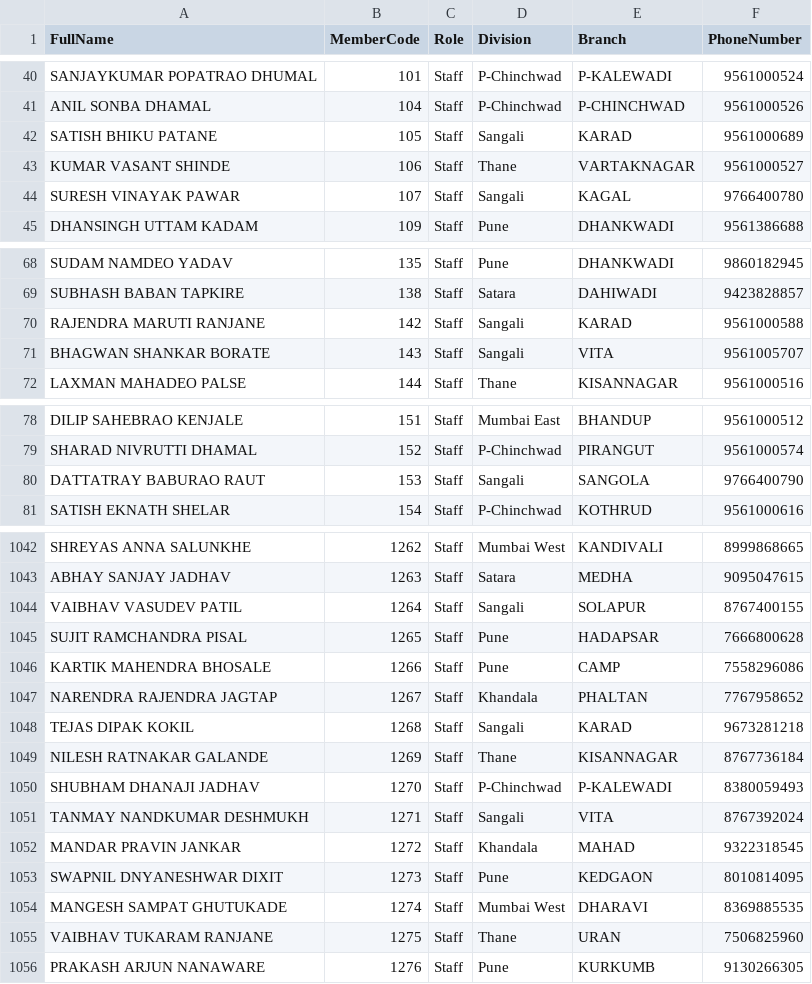
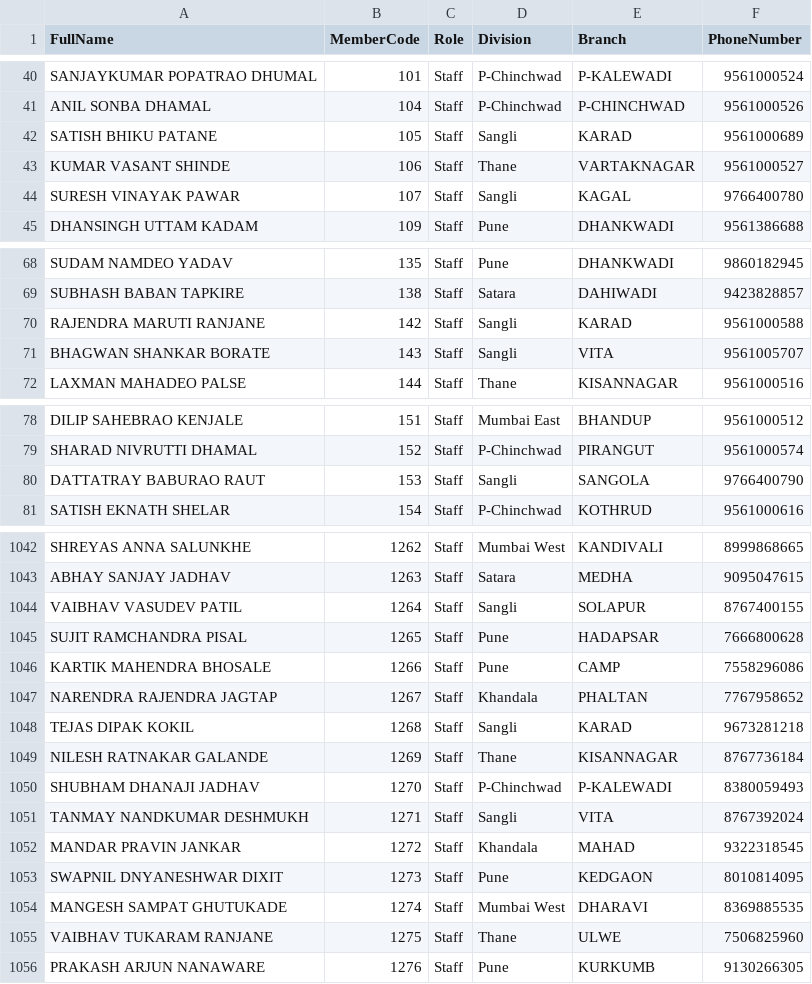
Before and after one commit to abhinikam200891/Quick-Access-AttendPro, a CSV file: ALL_STAFF_ROSTER_IMPORT.csv, drawn as a sheet; only a part is shown, gaps mark what is left out; the diff covers the shown part only.

Commit message:
fix(data): correct Sangli spelling and update branch 86 to Ulwe

```diff
--- a/ALL_STAFF_ROSTER_IMPORT.csv
+++ b/ALL_STAFF_ROSTER_IMPORT.csv
@@ -41,5 +41,5 @@ SANJAYKUMAR POPATRAO DHUMAL,101,Staff,P-Chinchwad,P-KALEWADI,9561000524
 ANIL SONBA DHAMAL,104,Staff,P-Chinchwad,P-CHINCHWAD,9561000526
-SATISH BHIKU PATANE,105,Staff,Sangali,KARAD,9561000689
+SATISH BHIKU PATANE,105,Staff,Sangli,KARAD,9561000689
 KUMAR VASANT SHINDE,106,Staff,Thane,VARTAKNAGAR,9561000527
-SURESH VINAYAK PAWAR,107,Staff,Sangali,KAGAL,9766400780
+SURESH VINAYAK PAWAR,107,Staff,Sangli,KAGAL,9766400780
 DHANSINGH UTTAM KADAM,109,Staff,Pune,DHANKWADI,9561386688
@@ -69,4 +69,4 @@ SUDAM NAMDEO YADAV,135,Staff,Pune,DHANKWADI,9860182945
 SUBHASH BABAN TAPKIRE,138,Staff,Satara,DAHIWADI,9423828857
-RAJENDRA MARUTI RANJANE,142,Staff,Sangali,KARAD,9561000588
-BHAGWAN SHANKAR BORATE,143,Staff,Sangali,VITA,9561005707
+RAJENDRA MARUTI RANJANE,142,Staff,Sangli,KARAD,9561000588
+BHAGWAN SHANKAR BORATE,143,Staff,Sangli,VITA,9561005707
 LAXMAN MAHADEO PALSE,144,Staff,Thane,KISANNAGAR,9561000516
@@ -79,3 +79,3 @@ DILIP SAHEBRAO KENJALE,151,Staff,Mumbai East,BHANDUP,9561000512
 SHARAD NIVRUTTI DHAMAL,152,Staff,P-Chinchwad,PIRANGUT,9561000574
-DATTATRAY BABURAO RAUT,153,Staff,Sangali,SANGOLA,9766400790
+DATTATRAY BABURAO RAUT,153,Staff,Sangli,SANGOLA,9766400790
 SATISH EKNATH SHELAR,154,Staff,P-Chinchwad,KOTHRUD,9561000616
@@ -1043,3 +1043,3 @@ SHREYAS ANNA SALUNKHE,1262,Staff,Mumbai West,KANDIVALI,8999868665
 ABHAY SANJAY JADHAV,1263,Staff,Satara,MEDHA,9095047615
-VAIBHAV VASUDEV PATIL,1264,Staff,Sangali,SOLAPUR,8767400155
+VAIBHAV VASUDEV PATIL,1264,Staff,Sangli,SOLAPUR,8767400155
 SUJIT RAMCHANDRA PISAL,1265,Staff,Pune,HADAPSAR,7666800628
@@ -1047,6 +1047,6 @@ KARTIK MAHENDRA BHOSALE,1266,Staff,Pune,CAMP,7558296086
 NARENDRA RAJENDRA JAGTAP,1267,Staff,Khandala,PHALTAN,7767958652
-TEJAS DIPAK KOKIL,1268,Staff,Sangali,KARAD,9673281218
+TEJAS DIPAK KOKIL,1268,Staff,Sangli,KARAD,9673281218
 NILESH RATNAKAR GALANDE,1269,Staff,Thane,KISANNAGAR,8767736184
 SHUBHAM DHANAJI JADHAV,1270,Staff,P-Chinchwad,P-KALEWADI,8380059493
-TANMAY NANDKUMAR DESHMUKH,1271,Staff,Sangali,VITA,8767392024
+TANMAY NANDKUMAR DESHMUKH,1271,Staff,Sangli,VITA,8767392024
 MANDAR PRAVIN JANKAR,1272,Staff,Khandala,MAHAD,9322318545
@@ -1054,3 +1054,3 @@ SWAPNIL DNYANESHWAR DIXIT,1273,Staff,Pune,KEDGAON,8010814095
 MANGESH SAMPAT GHUTUKADE,1274,Staff,Mumbai West,DHARAVI,8369885535
-VAIBHAV TUKARAM RANJANE,1275,Staff,Thane,URAN,7506825960
+VAIBHAV TUKARAM RANJANE,1275,Staff,Thane,ULWE,7506825960
 PRAKASH ARJUN NANAWARE,1276,Staff,Pune,KURKUMB,9130266305
```
Also changed, not shown: 92 edited cells elsewhere in this file, 1 other file.
